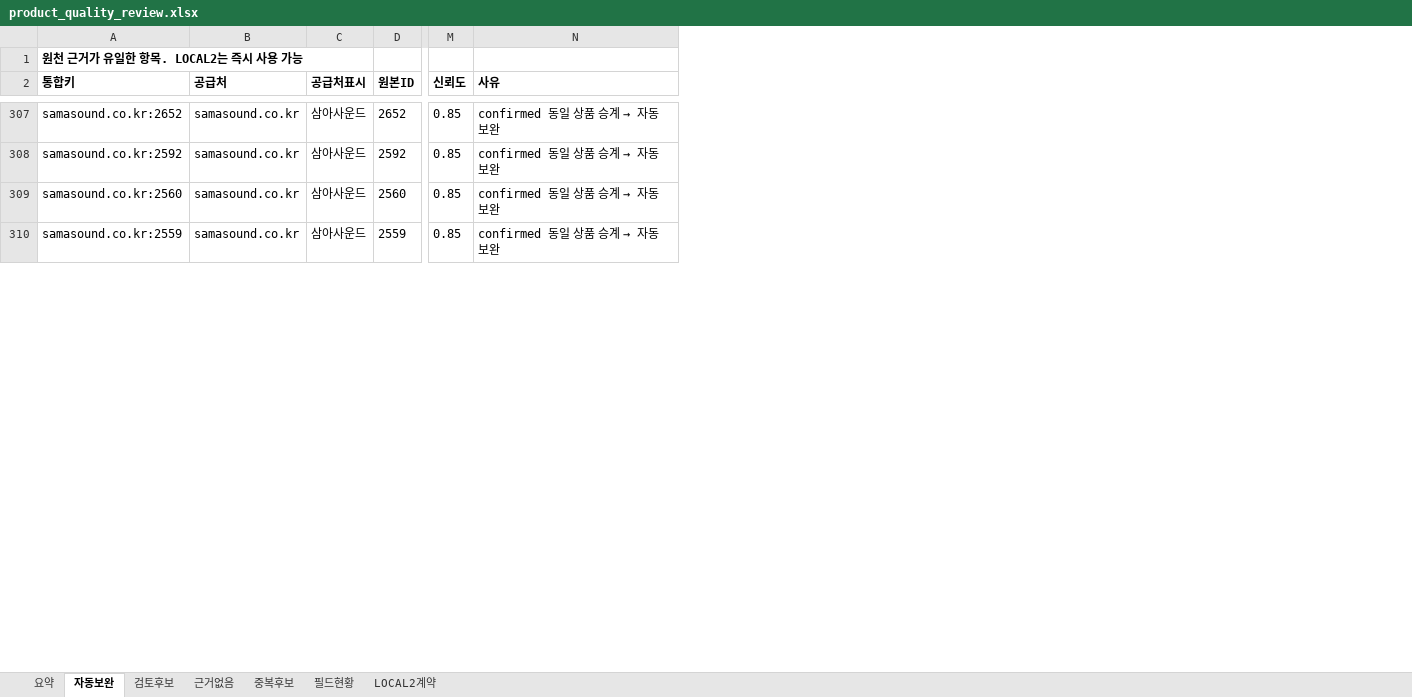
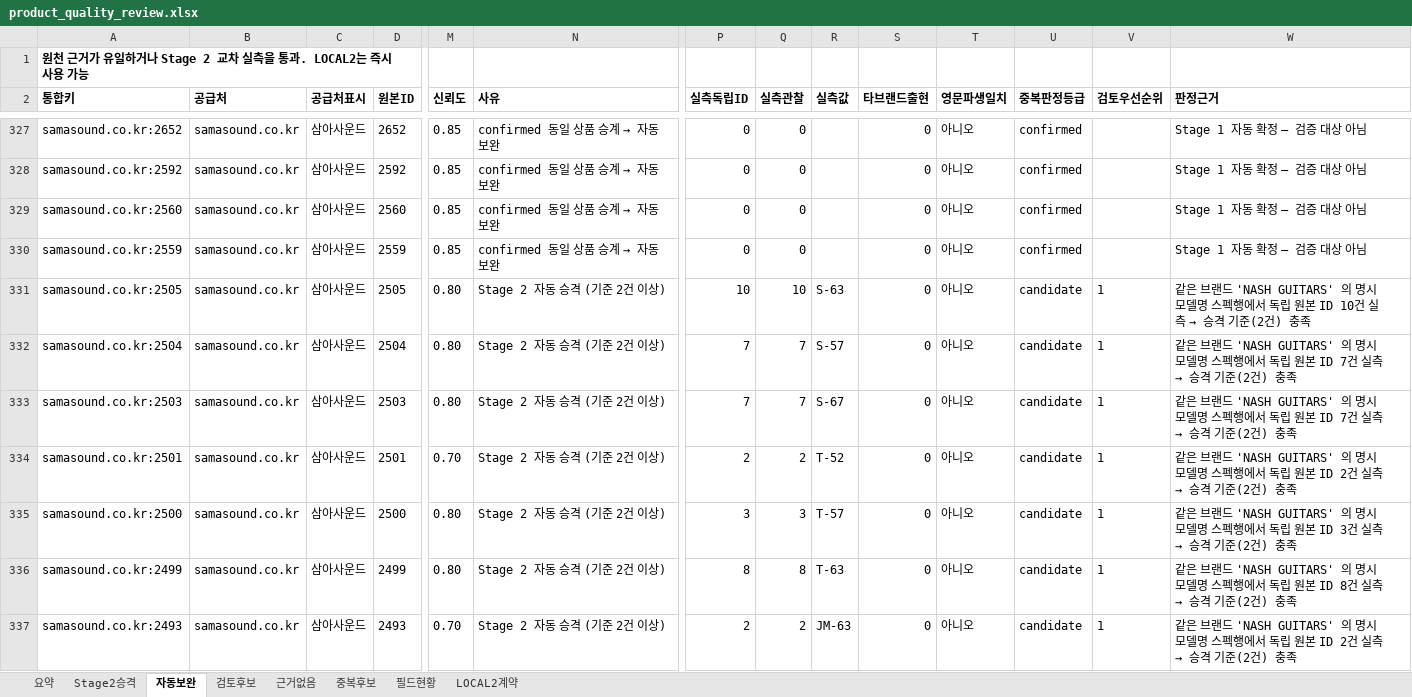
Before and after one commit to skerishKang/kbs261022, an Excel workbook: data/product_quality/product_quality_review.xlsx, sheet 자동보완, drawn as a sheet; only a part is shown, gaps mark what is left out; values as stored, in another font and other column widths than the file's, no borders; rows hold the shown columns only; the diff covers the shown part only; the diff names each change by its address in the sheet, - before the commit and + after, or states it on an @@ line.

Commit message:
data(issue-43): Stage 2 승격 반영 산출물 재생성 (schema 1.1.0)
모델명 40건 승격, 검토후보 2,351→2,311건, 모델명 미확정 2,467→2,427건.
Stage2승격 시트와 우선순위·실측 지표를 담은 product_quality_stage2_verification.csv 를 추가하고
요약 JSON에 Stage 1 스냅샷·변경 이력·승격 근거 40건을 기록했다. 원본 4,575건은 불변.

```diff
--- a/data/product_quality/product_quality_review.xlsx (sheet 자동보완)
+++ b/data/product_quality/product_quality_review.xlsx (sheet 자동보완)
+sheet tab: Stage2승격
+column P (실측독립ID), rows 327-330: all 0
+column Q (실측관찰), rows 327-330: all 0
+column R (실측값), empty
+column S (타브랜드출현), rows 327-330: all 0
+column T (영문파생일치), rows 327-330: all 아니오
+column U (중복판정등급), rows 327-330: all confirmed
+column V (검토우선순위), empty
+column W (판정근거), rows 327-330: all Stage 1 자동 확정 — 검증 대상 아님
-A1 (통합키): 원천 근거가 유일한 항목. LOCAL2는 즉시 사용 가능
+A1 (통합키): 원천 근거가 유일하거나 Stage 2 교차 실측을 통과. LOCAL2는 즉시 사용 가능
+row 331: samasound.co.kr:2505 | samasound.co.kr | 삼아사운드 | 2505 | 0.80 | Stage 2 자동 승격 (기준 2건 이상) | 10 | 10 | S-63 | 0 | 아니오 | candidate | 1 | 같은 브랜드 'NASH GUITARS' 의 명시 모델명 스펙행에서 독립 원본 ID 10건 실측 → 승격 기준(2건) 충족
+row 332: samasound.co.kr:2504 | samasound.co.kr | 삼아사운드 | 2504 | 0.80 | Stage 2 자동 승격 (기준 2건 이상) | 7 | 7 | S-57 | 0 | 아니오 | candidate | 1 | 같은 브랜드 'NASH GUITARS' 의 명시 모델명 스펙행에서 독립 원본 ID 7건 실측 → 승격 기준(2건) 충족
+row 333: samasound.co.kr:2503 | samasound.co.kr | 삼아사운드 | 2503 | 0.80 | Stage 2 자동 승격 (기준 2건 이상) | 7 | 7 | S-67 | 0 | 아니오 | candidate | 1 | 같은 브랜드 'NASH GUITARS' 의 명시 모델명 스펙행에서 독립 원본 ID 7건 실측 → 승격 기준(2건) 충족
+row 334: samasound.co.kr:2501 | samasound.co.kr | 삼아사운드 | 2501 | 0.70 | Stage 2 자동 승격 (기준 2건 이상) | 2 | 2 | T-52 | 0 | 아니오 | candidate | 1 | 같은 브랜드 'NASH GUITARS' 의 명시 모델명 스펙행에서 독립 원본 ID 2건 실측 → 승격 기준(2건) 충족
+row 335: samasound.co.kr:2500 | samasound.co.kr | 삼아사운드 | 2500 | 0.80 | Stage 2 자동 승격 (기준 2건 이상) | 3 | 3 | T-57 | 0 | 아니오 | candidate | 1 | 같은 브랜드 'NASH GUITARS' 의 명시 모델명 스펙행에서 독립 원본 ID 3건 실측 → 승격 기준(2건) 충족
+row 336: samasound.co.kr:2499 | samasound.co.kr | 삼아사운드 | 2499 | 0.80 | Stage 2 자동 승격 (기준 2건 이상) | 8 | 8 | T-63 | 0 | 아니오 | candidate | 1 | 같은 브랜드 'NASH GUITARS' 의 명시 모델명 스펙행에서 독립 원본 ID 8건 실측 → 승격 기준(2건) 충족
+row 337: samasound.co.kr:2493 | samasound.co.kr | 삼아사운드 | 2493 | 0.70 | Stage 2 자동 승격 (기준 2건 이상) | 2 | 2 | JM-63 | 0 | 아니오 | candidate | 1 | 같은 브랜드 'NASH GUITARS' 의 명시 모델명 스펙행에서 독립 원본 ID 2건 실측 → 승격 기준(2건) 충족
```
Also changed, not shown: 33 added rows elsewhere in this sheet, sheet 검토후보, sheet 요약, sheet 근거없음, sheet 필드현황, sheet LOCAL2계약, 5 other files.
